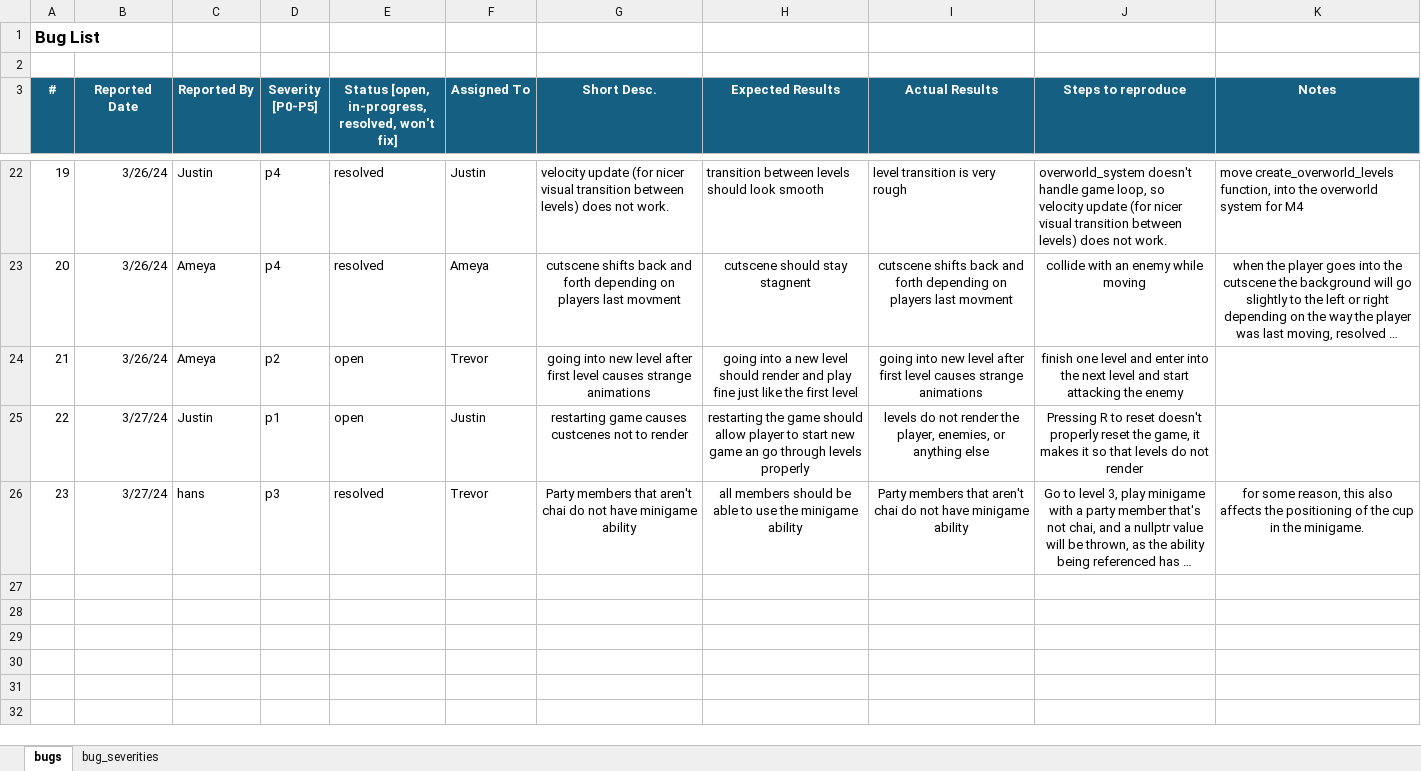
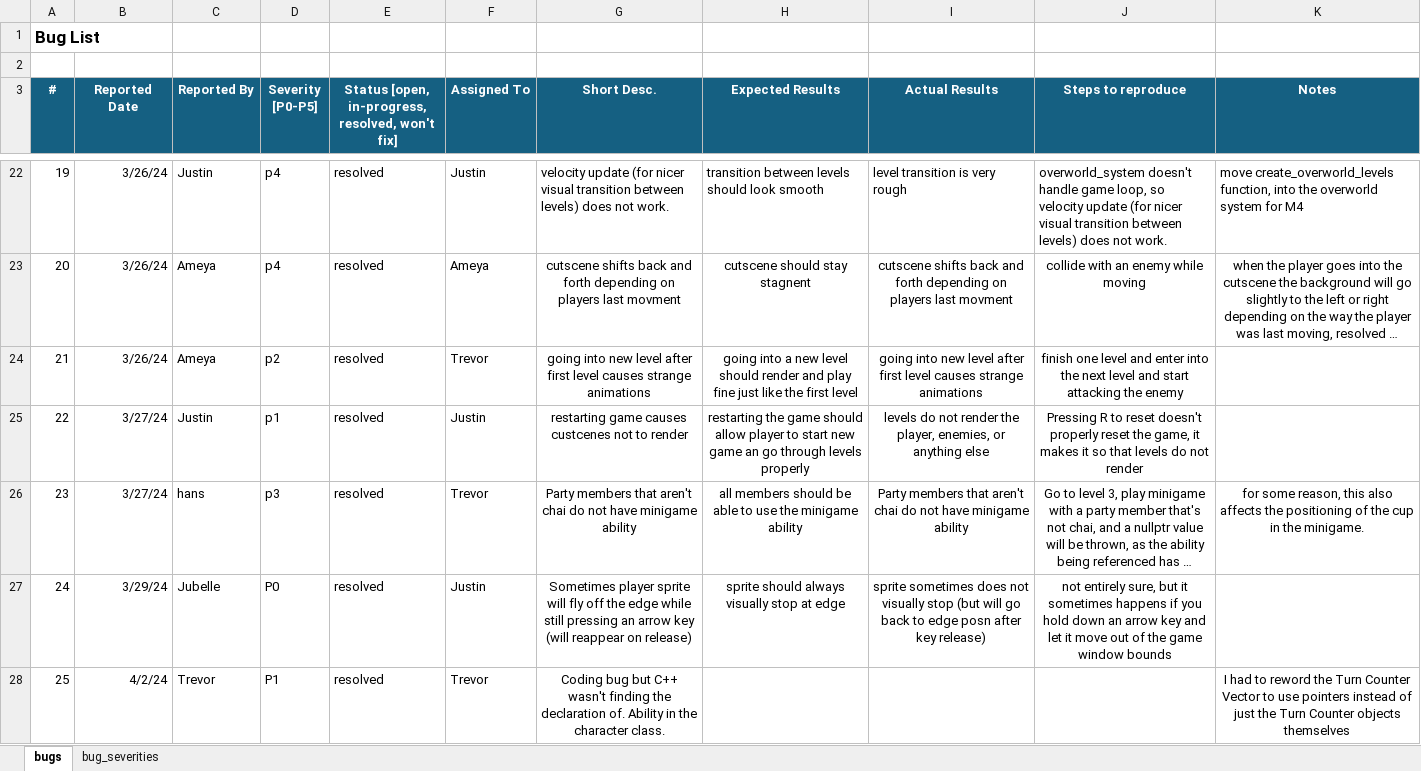
Before and after one commit to hans-lam/BaristaBeatBattle, an Excel workbook: doc/bug_report.xlsx, sheet bugs, drawn as a sheet; only a part is shown, gaps mark what is left out; long unchanged cells end in …; values as stored, in another font and other column widths than the file's, no borders; charts and pictures not drawn; the diff covers the shown part only; the diff names each change by its address in the sheet, - before the commit and + after, or states it on an @@ line.

Commit message:
bug report

```diff
--- a/doc/bug_report.xlsx (sheet bugs)
+++ b/doc/bug_report.xlsx (sheet bugs)
-E24:E25: open
+E24:E25: resolved
+row 27: 24 | 3/29/24 | Jubelle | P0 | resolved | Justin | Sometimes player sprite will fly off the edge while still pressing an arrow key (will reappear on release) | sprite should always visually stop at edge | sprite sometimes does not visually stop (but will go back to edge posn after key release) | not entirely sure, but it sometimes happens if you hold down an arrow key and let it move out of the game window bounds
+row 28: 25 | 4/2/24 | Trevor | P1 | resolved | Trevor | Coding bug but C++ wasn't finding the declaration of. Ability in the character class. |  |  |  | I had to reword the Turn Counter Vector to use pointers instead of just the Turn Counter objects themselves
```
Also changed, not shown: 12 added rows and 4 edited cells elsewhere in this sheet.
